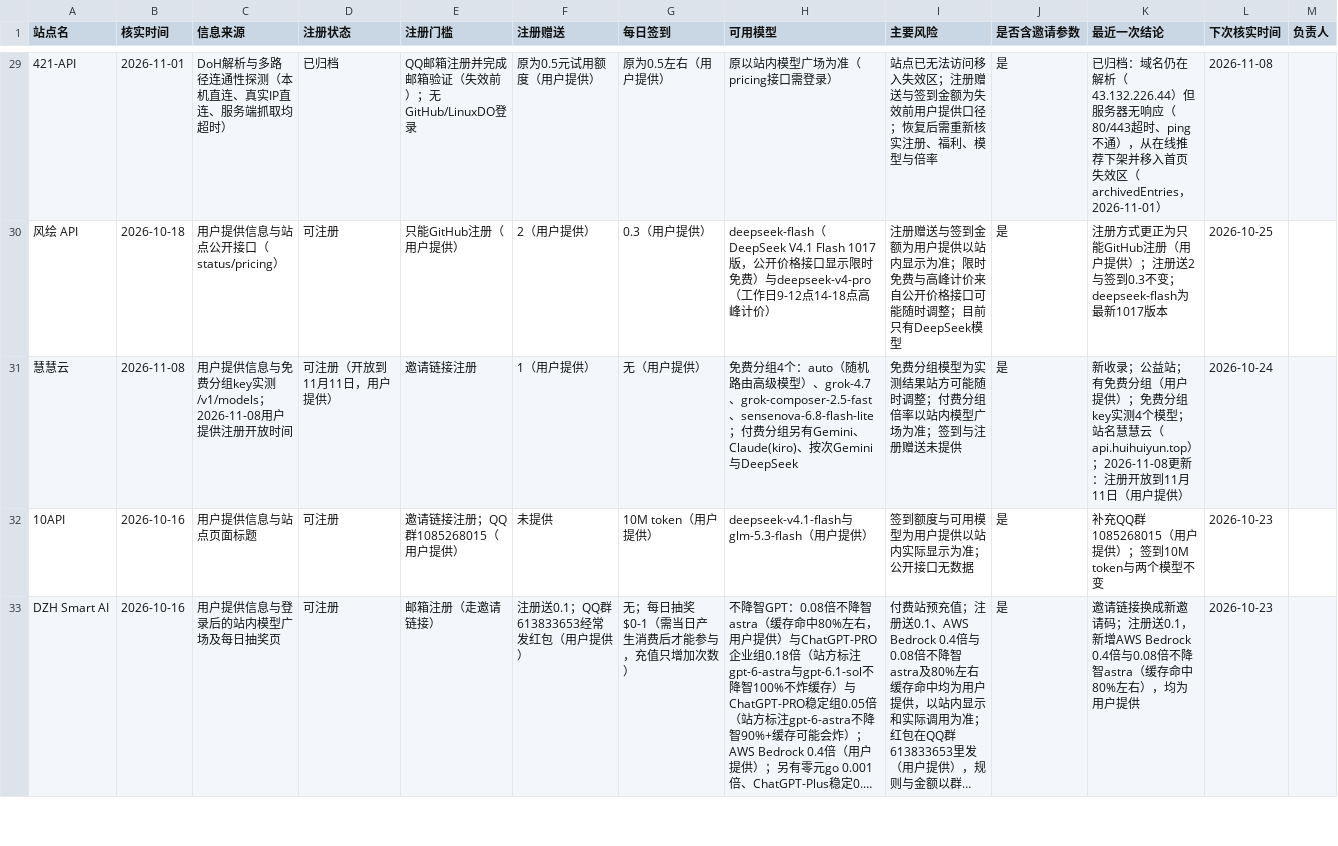
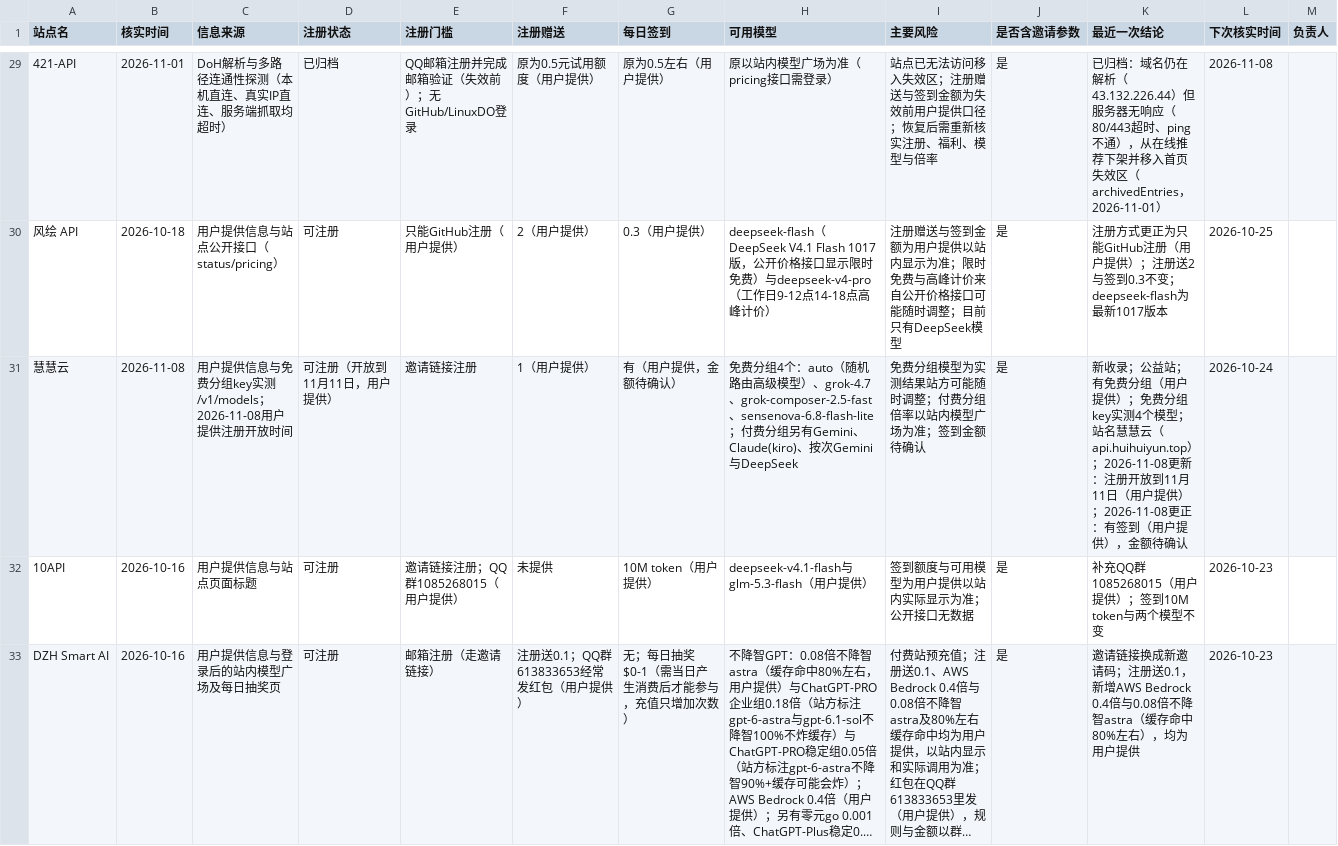
Before and after one commit to ytzzjx/ytzzjx.github.io, a CSV file: 运营推广/站点状态核实台账.csv, drawn as a sheet; only a part is shown, gaps mark what is left out; long unchanged cells end in …; the diff names each change by its address in the sheet, - before the commit and + after, or states it on an @@ line.

Commit message:
fix(directory): 慧慧云更正为有签到，金额待确认（用户提供）

```diff
--- a/运营推广/站点状态核实台账.csv
+++ b/运营推广/站点状态核实台账.csv
-G31 (每日签到): 无（用户提供）
+G31 (每日签到): 有（用户提供，金额待确认）
-I31 (主要风险): 免费分组模型为实测结果站方可能随时调整；付费分组倍率以站内模型广场为准；签到与注册赠送未提供
+I31 (主要风险): 免费分组模型为实测结果站方可能随时调整；付费分组倍率以站内模型广场为准；签到金额待确认
-K31 (最近一次结论): …户提供）
+K31 (最近一次结论): …户提供）；2026-11-08更正：有签到（用户提供），金额待确认
```
Also changed, not shown: 5 other files.
